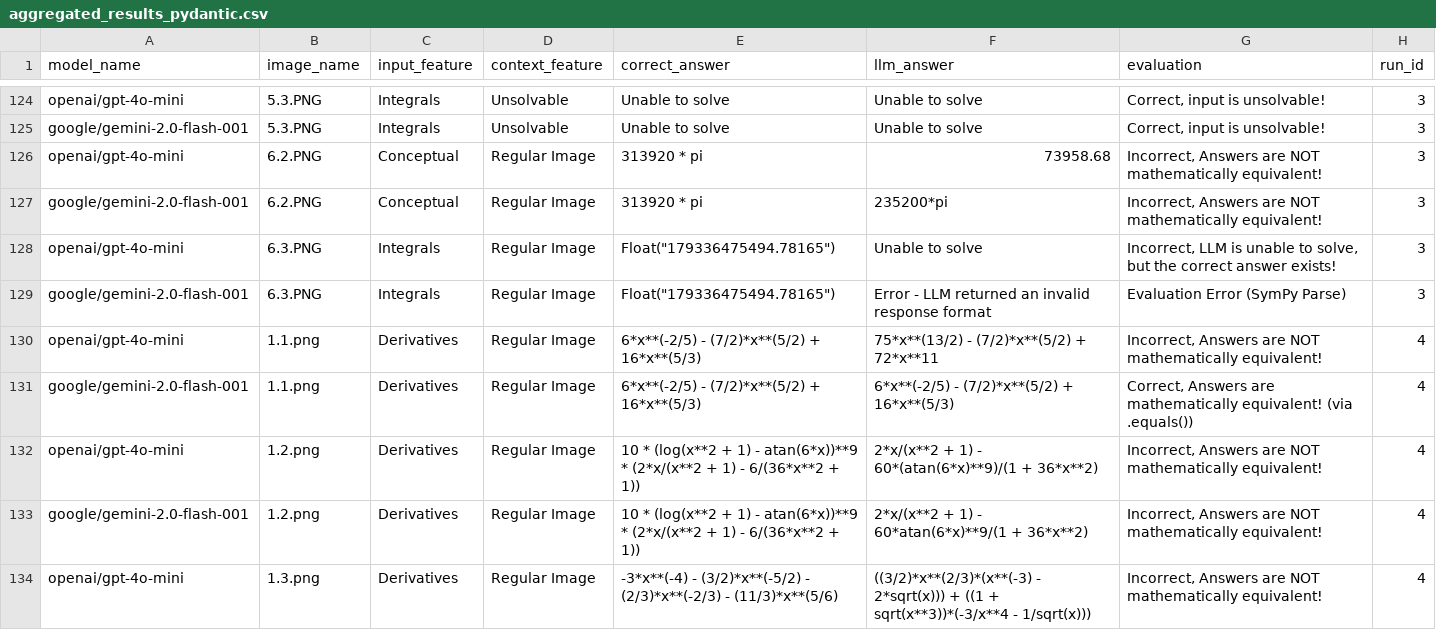
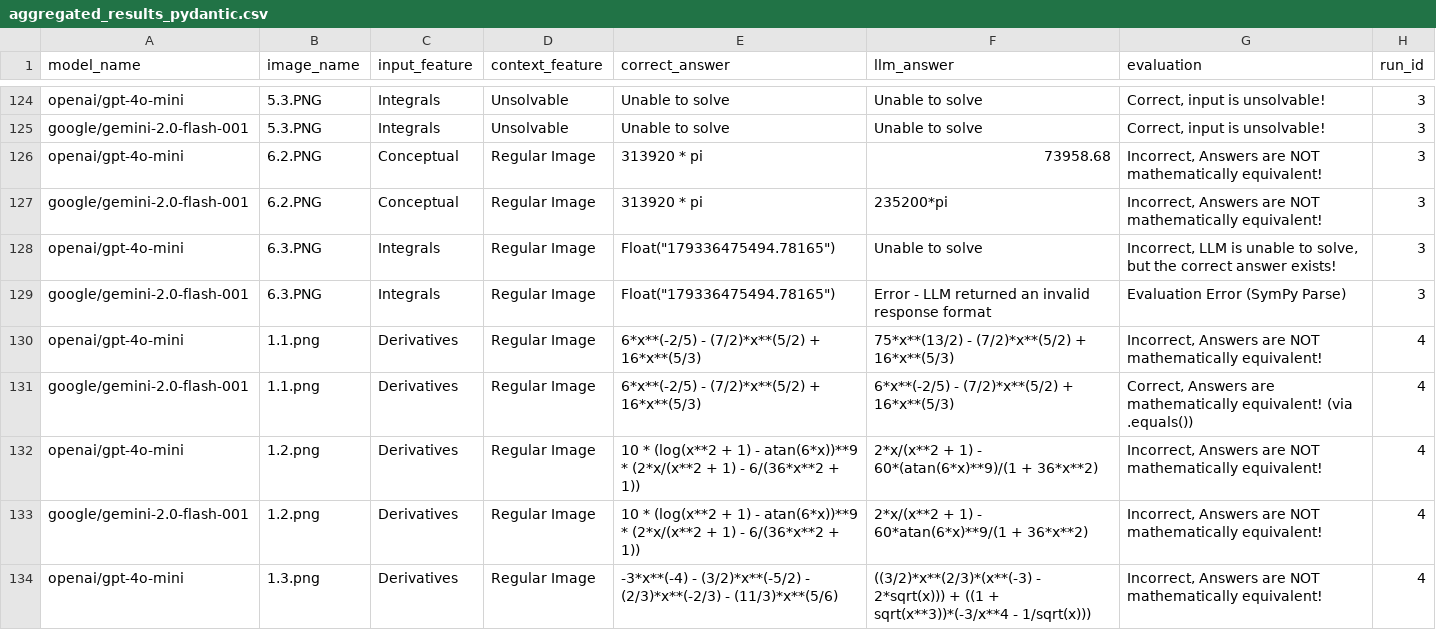
Before and after one commit to ALPECS/ai-automation-testing, a CSV file: aggregated_results_pydantic.csv, drawn as a sheet; only a part is shown, gaps mark what is left out; the diff covers the shown part only.

```diff
--- a/aggregated_results_pydantic.csv
+++ b/aggregated_results_pydantic.csv
@@ -129,3 +129,3 @@ openai/gpt-4o-mini,6.3.PNG,Integrals,Regular Image,"Float(""179336475494.78165""
 google/gemini-2.0-flash-001,6.3.PNG,Integrals,Regular Image,"Float(""179336475494.78165"")",Error - LLM returned an invalid response format,Evaluation Error (SymPy Parse),3
-openai/gpt-4o-mini,1.1.png,Derivatives,Regular Image,6*x**(-2/5) - (7/2)*x**(5/2) + 16*x**(5/3),75*x**(13/2) - (7/2)*x**(5/2) + 72*x**11,"Incorrect, Answers are NOT mathematically equivalent!",4
+openai/gpt-4o-mini,1.1.png,Derivatives,Regular Image,6*x**(-2/5) - (7/2)*x**(5/2) + 16*x**(5/3),75*x**(13/2) - (7/2)*x**(5/2) + 16*x**(5/3),"Incorrect, Answers are NOT mathematically equivalent!",4
 google/gemini-2.0-flash-001,1.1.png,Derivatives,Regular Image,6*x**(-2/5) - (7/2)*x**(5/2) + 16*x**(5/3),6*x**(-2/5) - (7/2)*x**(5/2) + 16*x**(5/3),"Correct, Answers are mathematically equivalent! (via .equals())",4
```
Also changed, not shown: 56 edited cells elsewhere in this file, 2 other files.
